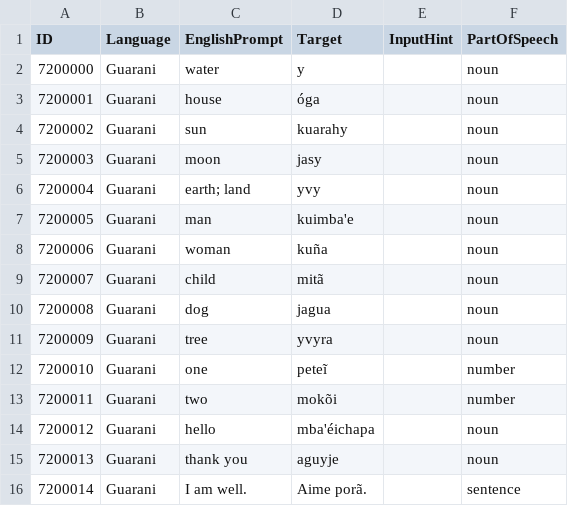
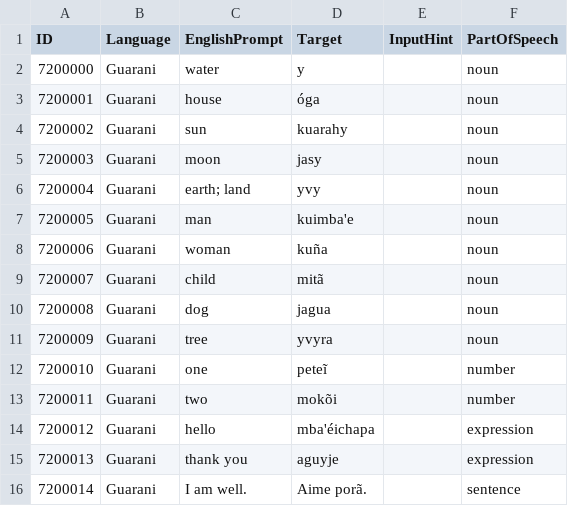
Before and after one commit to tristan84a/Polyglot-Curriculum, a CSV file: Cards/Guarani.csv, drawn as a sheet.

Commit message:
Refine Guarani micro-deck card labels

```diff
--- a/Cards/Guarani.csv
+++ b/Cards/Guarani.csv
@@ -13,4 +13,4 @@
 7200011,Guarani,two,mokõi,,number
-7200012,Guarani,hello,mba'éichapa,,noun
-7200013,Guarani,thank you,aguyje,,noun
+7200012,Guarani,hello,mba'éichapa,,expression
+7200013,Guarani,thank you,aguyje,,expression
 7200014,Guarani,I am well.,Aime porã.,,sentence
```
